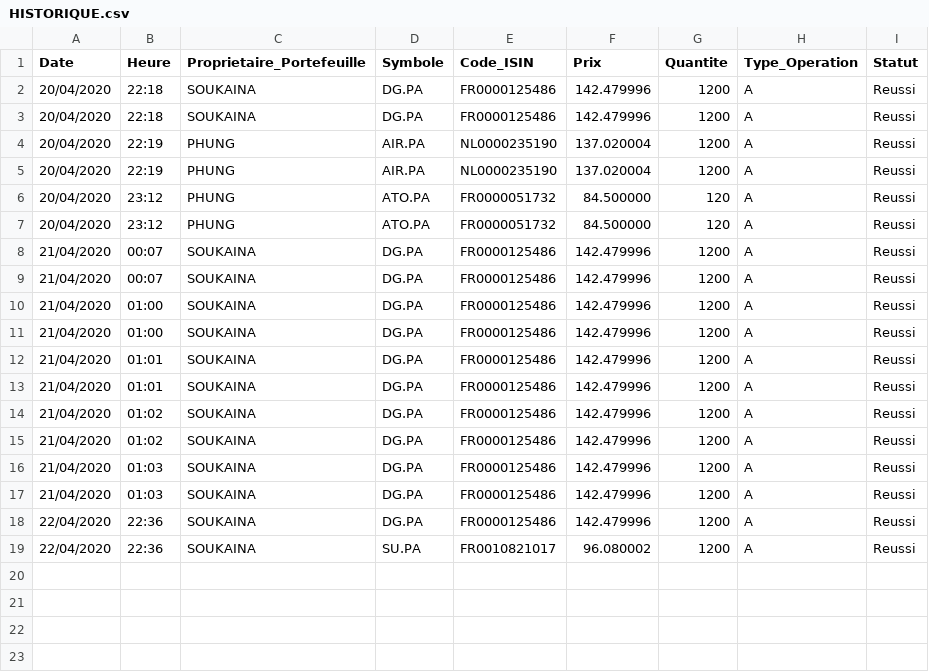
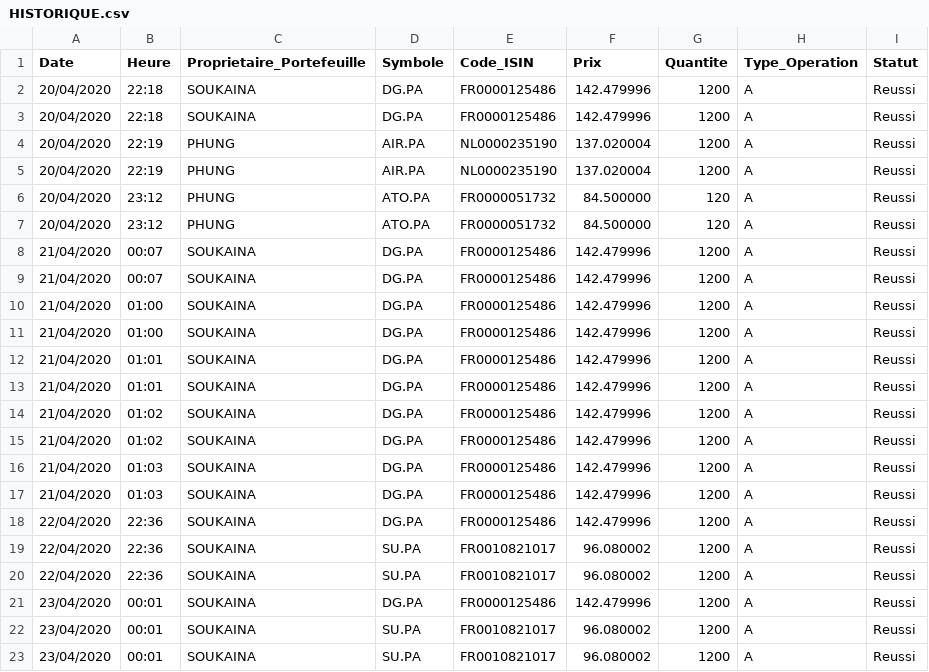
Before and after one commit to ducthinh96/GestionPortefeuille, a CSV file: HISTORIQUE.csv, drawn as a sheet; the diff names each change by its address in the sheet, - before the commit and + after, or states it on an @@ line.

Commit message:
Correction : type_operation

```diff
--- a/HISTORIQUE.csv
+++ b/HISTORIQUE.csv
+row 20: 22/04/2020 | 22:36 | SOUKAINA | SU.PA | FR0010821017 | 96.080002 | 1200 | A | Reussi
+row 21: 23/04/2020 | 00:01 | SOUKAINA | DG.PA | FR0000125486 | 142.479996 | 1200 | A | Reussi
+row 22: 23/04/2020 | 00:01 | SOUKAINA | SU.PA | FR0010821017 | 96.080002 | 1200 | A | Reussi
+row 23: 23/04/2020 | 00:01 | SOUKAINA | SU.PA | FR0010821017 | 96.080002 | 1200 | A | Reussi
```
Also changed, not shown: 2 other files.
